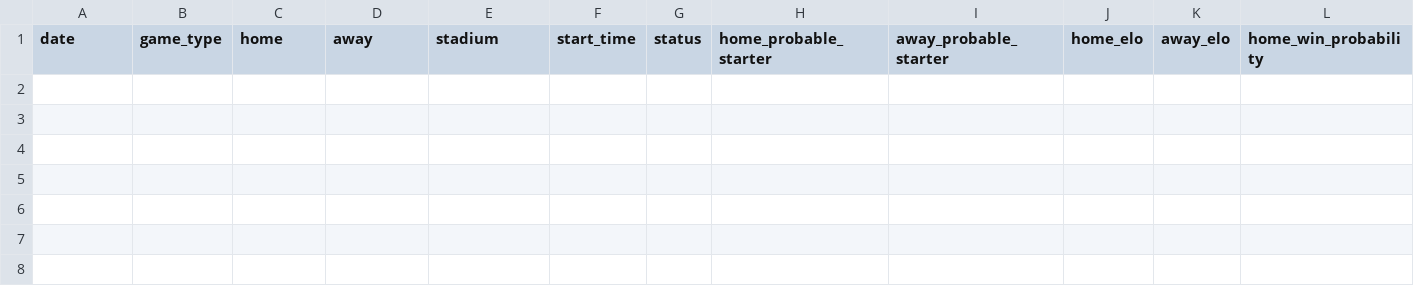
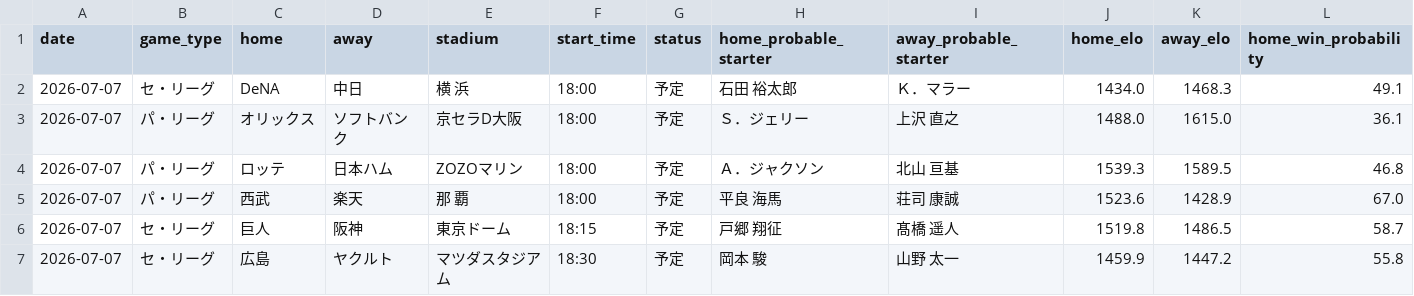
Before and after one commit to hrt2223/npb-elo, a CSV file: npb/2026/output/today_probabilities.csv, drawn as a sheet; only a part is shown; rows hold the shown columns only; the diff names each change by its address in the sheet, - before the commit and + after, or states it on an @@ line.

```diff
--- a/npb/2026/output/today_probabilities.csv
+++ b/npb/2026/output/today_probabilities.csv
+row 2: 2026-07-07 | セ・リーグ | DeNA | 中日 | 横 浜 | 18:00 | 予定 | 石田 裕太郎 | Ｋ．マラー | 1434.0 | 1468.3 | 49.1
+row 3: 2026-07-07 | パ・リーグ | オリックス | ソフトバンク | 京セラD大阪 | 18:00 | 予定 | Ｓ．ジェリー | 上沢 直之 | 1488.0 | 1615.0 | 36.1
+row 4: 2026-07-07 | パ・リーグ | ロッテ | 日本ハム | ZOZOマリン | 18:00 | 予定 | Ａ．ジャクソン | 北山 亘基 | 1539.3 | 1589.5 | 46.8
+row 5: 2026-07-07 | パ・リーグ | 西武 | 楽天 | 那 覇 | 18:00 | 予定 | 平良 海馬 | 荘司 康誠 | 1523.6 | 1428.9 | 67.0
+row 6: 2026-07-07 | セ・リーグ | 巨人 | 阪神 | 東京ドーム | 18:15 | 予定 | 戸郷 翔征 | 髙橋 遥人 | 1519.8 | 1486.5 | 58.7
+row 7: 2026-07-07 | セ・リーグ | 広島 | ヤクルト | マツダスタジアム | 18:30 | 予定 | 岡本 駿 | 山野 太一 | 1459.9 | 1447.2 | 55.8
```
Also changed, not shown: 9 other files.
